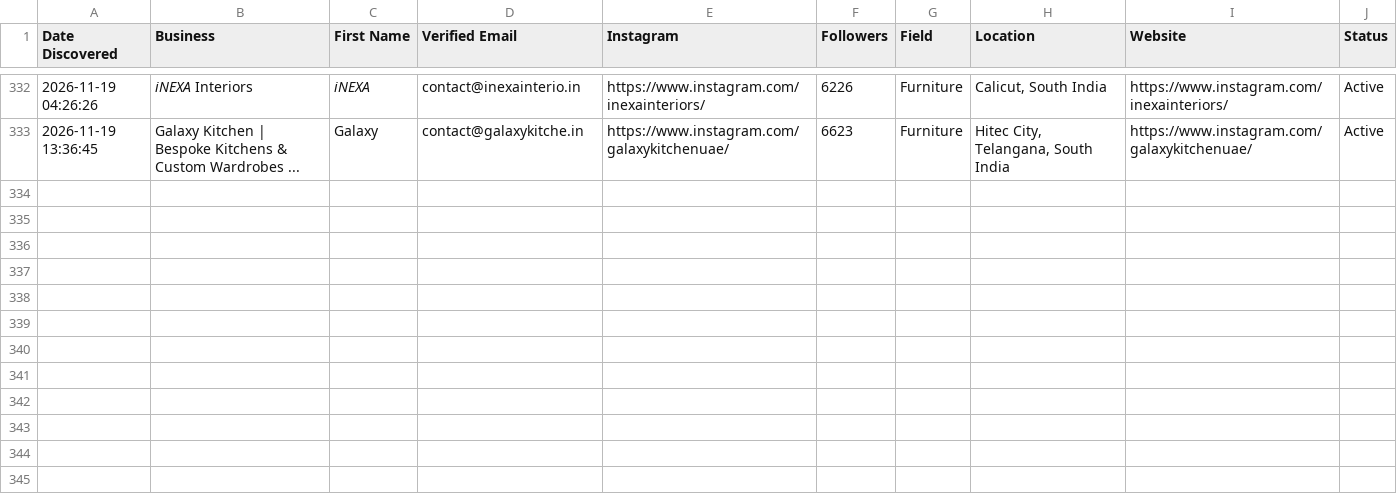
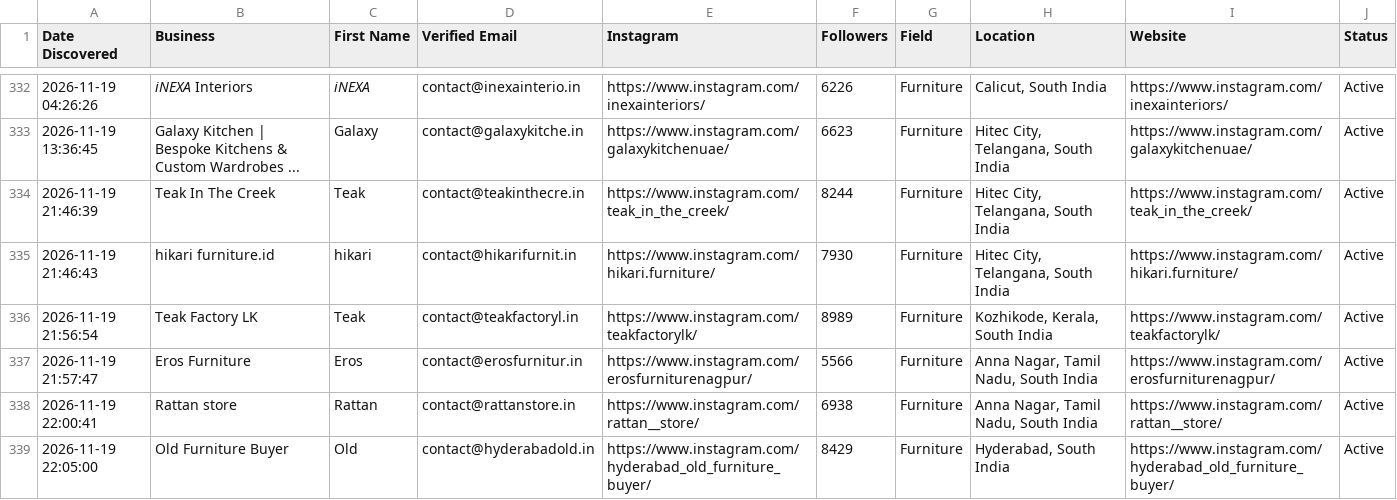
Before and after one commit to japindersinghbhasin-commits/spreadsheet-2-leads, a CSV file: spreadsheet_7_south_india_furniture_leads.csv, drawn as a sheet; only a part is shown, gaps mark what is left out; the diff names each change by its address in the sheet, - before the commit and + after, or states it on an @@ line.

```diff
--- a/spreadsheet_7_south_india_furniture_leads.csv
+++ b/spreadsheet_7_south_india_furniture_leads.csv
+row 334: 2026-11-19 21:46:39 | Teak In The Creek | Teak | contact@teakinthecre.in | https://www.instagram.com/teak_in_the_creek/ | 8244 | Furniture | Hitec City, Telangana, South India | https://www.instagram.com/teak_in_the_creek/ | Active
+row 335: 2026-11-19 21:46:43 | hikari furniture.id | hikari | contact@hikarifurnit.in | https://www.instagram.com/hikari.furniture/ | 7930 | Furniture | Hitec City, Telangana, South India | https://www.instagram.com/hikari.furniture/ | Active
+row 336: 2026-11-19 21:56:54 | Teak Factory LK | Teak | contact@teakfactoryl.in | https://www.instagram.com/teakfactorylk/ | 8989 | Furniture | Kozhikode, Kerala, South India | https://www.instagram.com/teakfactorylk/ | Active
+row 337: 2026-11-19 21:57:47 | Eros Furniture | Eros | contact@erosfurnitur.in | https://www.instagram.com/erosfurniturenagpur/ | 5566 | Furniture | Anna Nagar, Tamil Nadu, South India | https://www.instagram.com/erosfurniturenagpur/ | Active
+row 338: 2026-11-19 22:00:41 | Rattan store | Rattan | contact@rattanstore.in | https://www.instagram.com/rattan__store/ | 6938 | Furniture | Anna Nagar, Tamil Nadu, South India | https://www.instagram.com/rattan__store/ | Active
+row 339: 2026-11-19 22:05:00 | Old Furniture Buyer | Old | contact@hyderabadold.in | https://www.instagram.com/hyderabad_old_furniture_buyer/ | 8429 | Furniture | Hyderabad, South India | https://www.instagram.com/hyderabad_old_furniture_buyer/ | Active
```
Also changed, not shown: spreadsheet_8_south_india_real_estate_leads.csv.
